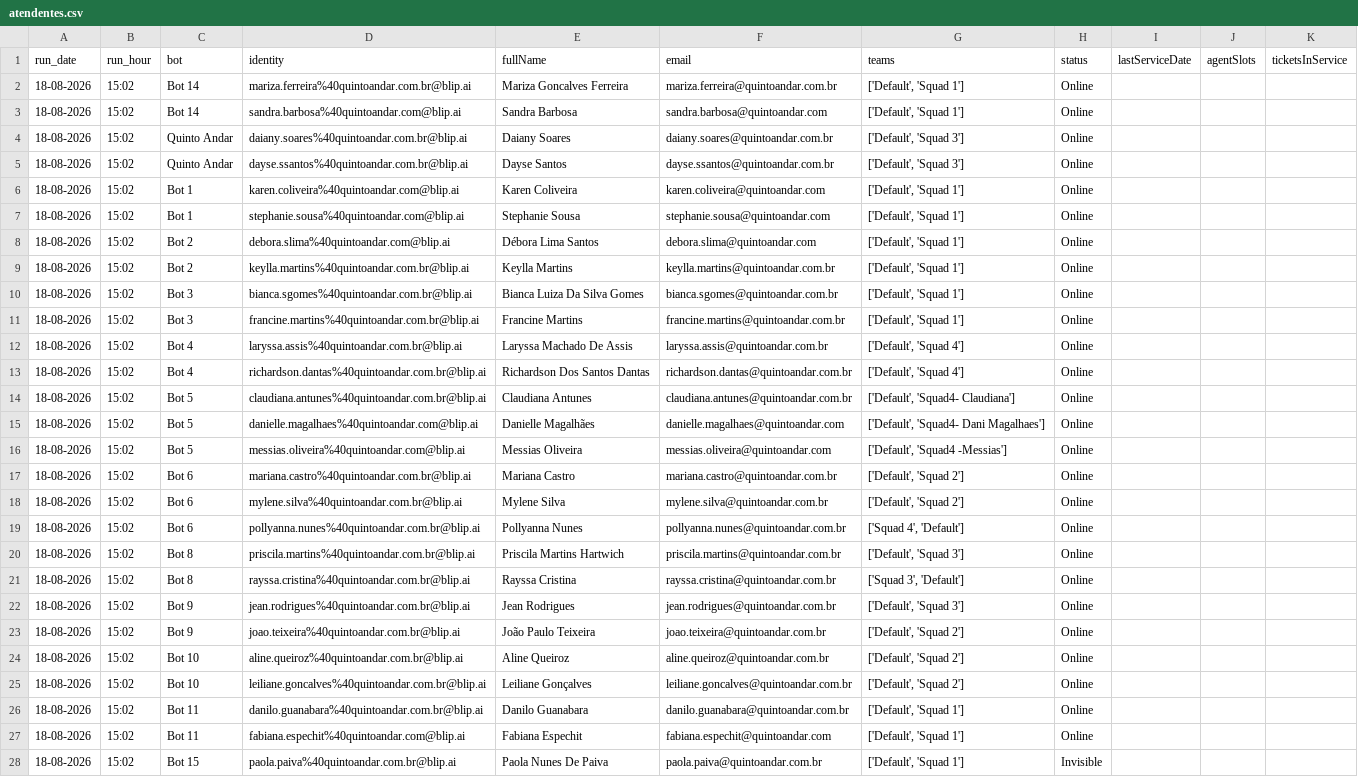
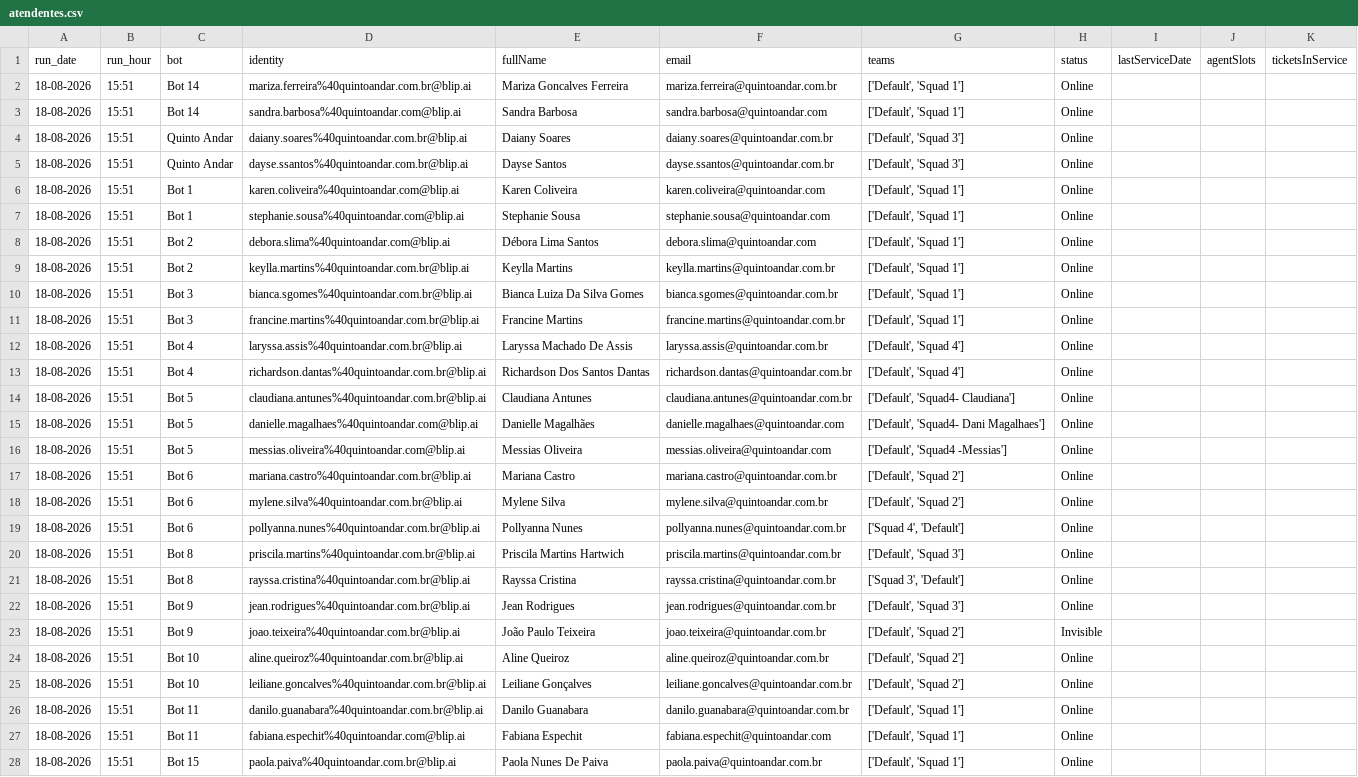
Before and after one commit to pedrosalles-dev/blip-atendentes, a CSV file: atendentes.csv, drawn as a sheet; only a part is shown; the diff covers the shown part only; the diff names each change by its address in the sheet, - before the commit and + after, or states it on an @@ line.

```diff
--- a/atendentes.csv
+++ b/atendentes.csv
-B2:B28 (run_hour): 15:02
+B2:B28 (run_hour): 15:51
-H23 (status): Online
+H23 (status): Invisible
-H28 (status): Invisible
+H28 (status): Online
```
Also changed, not shown: 8 edited cells elsewhere in this file.
